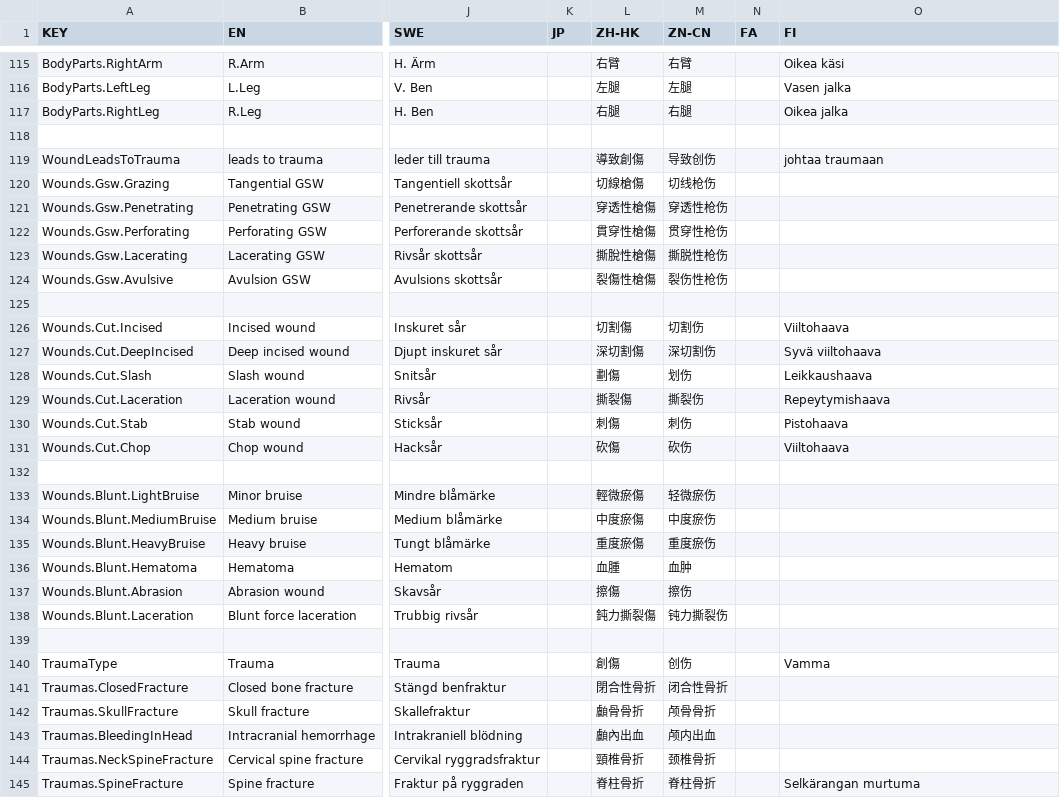
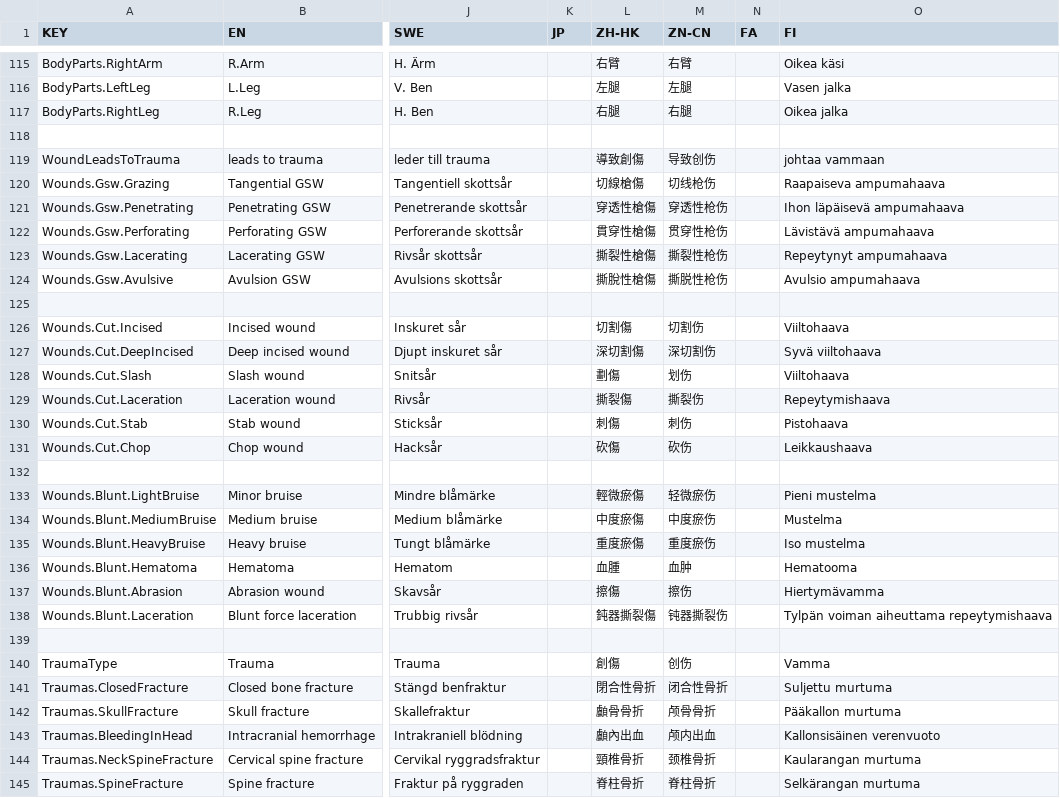
Before and after one commit to SH42913/gunshotwound2, a CSV file: GunshotWound2/GunshotWound2.csv, drawn as a sheet; only a part is shown, gaps mark what is left out; the diff covers the shown part only; the diff names each change by its address in the sheet, - before the commit and + after, or states it on an @@ line.

Commit message:
Updated localization

```diff
--- a/GunshotWound2/GunshotWound2.csv
+++ b/GunshotWound2/GunshotWound2.csv
-O119 (FI): johtaa traumaan
+O119 (FI): johtaa vammaan
-O120 (FI): (empty)
+O120 (FI): Raapaiseva ampumahaava
-O121 (FI): (empty)
+O121 (FI): Ihon läpäisevä ampumahaava
-O122 (FI): (empty)
+O122 (FI): Lävistävä ampumahaava
-L123 (ZH-HK): 撕脫性槍傷
+L123 (ZH-HK): 撕裂性槍傷
-M123 (ZN-CN): 撕脱性枪伤
+M123 (ZN-CN): 撕裂性枪伤
-O123 (FI): (empty)
+O123 (FI): Repeytynyt ampumahaava
-L124 (ZH-HK): 裂傷性槍傷
+L124 (ZH-HK): 撕脫性槍傷
-M124 (ZN-CN): 裂伤性枪伤
+M124 (ZN-CN): 撕脱性枪伤
-O124 (FI): (empty)
+O124 (FI): Avulsio ampumahaava
-O128 (FI): Leikkaushaava
+O128 (FI): Viiltohaava
-O131 (FI): Viiltohaava
+O131 (FI): Leikkaushaava
-O133 (FI): (empty)
+O133 (FI): Pieni mustelma
-O134 (FI): (empty)
+O134 (FI): Mustelma
-O135 (FI): (empty)
+O135 (FI): Iso mustelma
-O136 (FI): (empty)
+O136 (FI): Hematooma
-O137 (FI): (empty)
+O137 (FI): Hiertymävamma
-L138 (ZH-HK): 鈍力撕裂傷
+L138 (ZH-HK): 鈍器撕裂傷
-M138 (ZN-CN): 钝力撕裂伤
+M138 (ZN-CN): 钝器撕裂伤
-O138 (FI): (empty)
+O138 (FI): Tylpän voiman aiheuttama repeytymishaava
-O141 (FI): (empty)
+O141 (FI): Suljettu murtuma
-O142 (FI): (empty)
+O142 (FI): Pääkallon murtuma
-O143 (FI): (empty)
+O143 (FI): Kallonsisäinen verenvuoto
-O144 (FI): (empty)
+O144 (FI): Kaularangan murtuma
```
Also changed, not shown: 89 edited cells elsewhere in this file.
